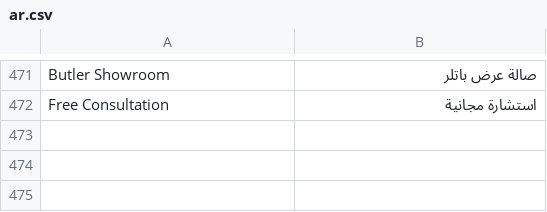
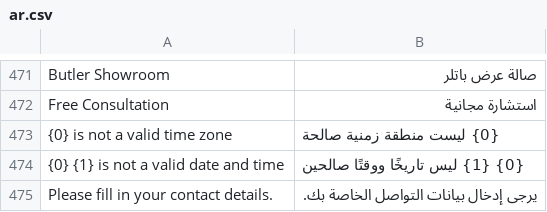
Before and after one commit to QualityPoint/butler, a CSV file: butler/translations/ar.csv, drawn as a sheet; only a part is shown, gaps mark what is left out; the diff names each change by its address in the sheet, - before the commit and + after, or states it on an @@ line.

```diff
--- a/butler/translations/ar.csv
+++ b/butler/translations/ar.csv
+row 473: {0} is not a valid time zone | {0} ليست منطقة زمنية صالحة
+row 474: {0} {1} is not a valid date and time | {0} {1} ليس تاريخًا ووقتًا صالحين
+row 475: Please fill in your contact details. | يرجى إدخال بيانات التواصل الخاصة بك.
```
Also changed, not shown: 4 other files.
